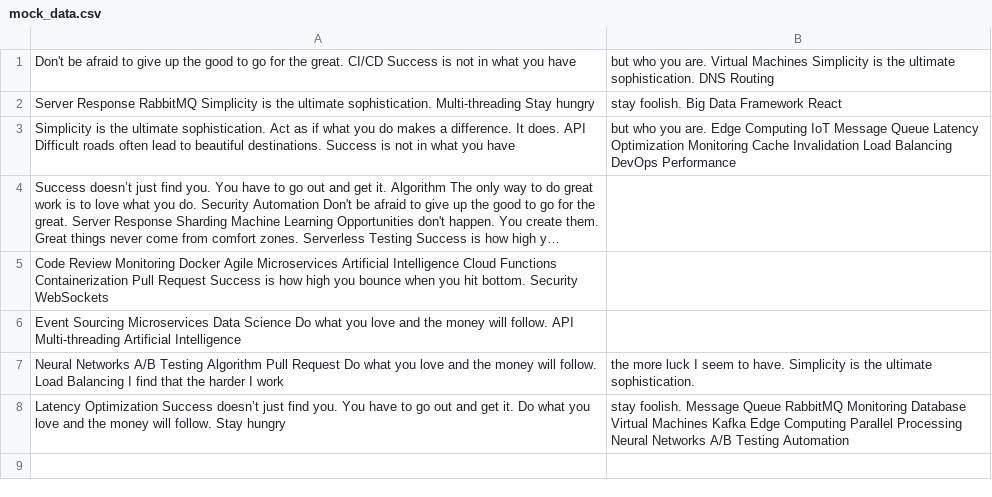
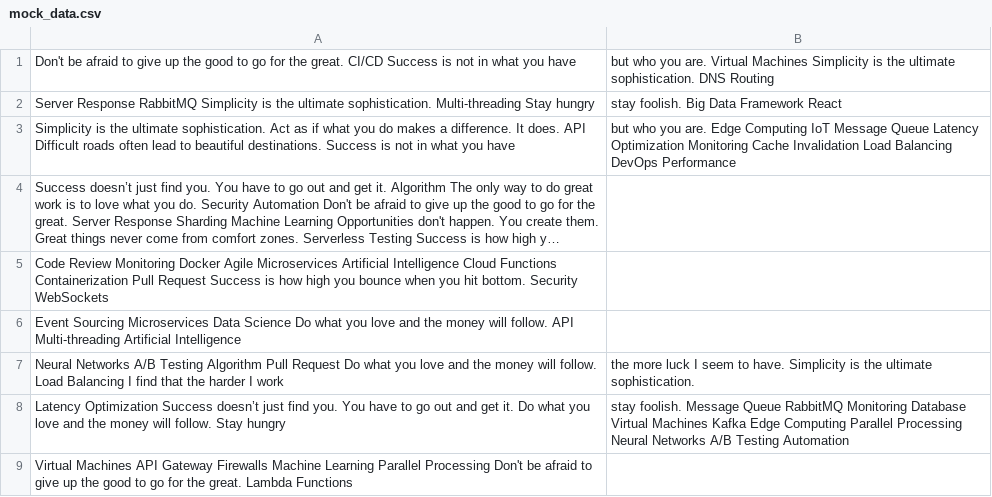
Before and after one commit to solo-granule0c/androrus1710, a CSV file: resources/mock_data.csv, drawn as a sheet; long unchanged cells end in ….

Commit message:
Updated resources

```diff
--- a/resources/mock_data.csv
+++ b/resources/mock_data.csv
@@ -8 +8,2 @@ Neural Networks A/B Testing Algorithm Pull Request Do what you love and the mone
 Latency Optimization Success doesn’t just find you. You have to go out and get it. Do what you love and the money will follow. Stay hungry, stay foolish. Message Queue RabbitMQ Monitoring Database Virtual Machines Kafka Edge Computing Parallel Processing Neural Networks A/B Testing Automation
+Virtual Machines API Gateway Firewalls Machine Learning Parallel Processing Don't be afraid to give up the good to go for the great. Lambda Functions
```
Also changed, not shown: resources/data.csv, 3 other files.
